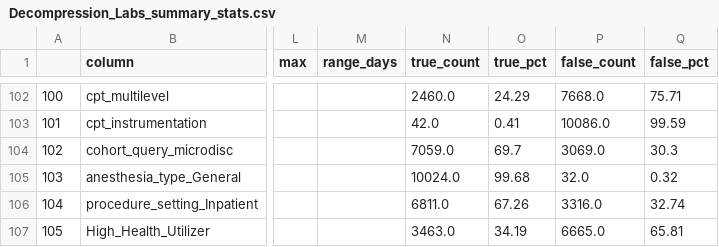
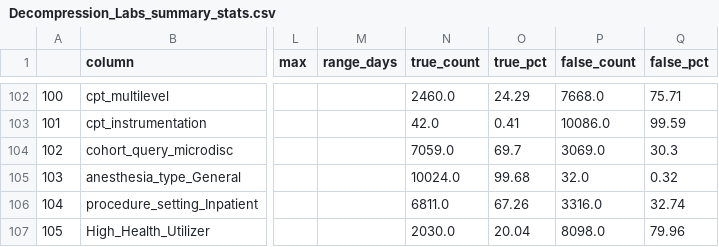
Before and after one commit to dkumar2701/Health_Util, a CSV file: Decompression_Labs_summary_stats.csv, drawn as a sheet; only a part is shown, gaps mark what is left out; the diff names each change by its address in the sheet, - before the commit and + after, or states it on an @@ line.

```diff
--- a/Decompression_Labs_summary_stats.csv
+++ b/Decompression_Labs_summary_stats.csv
-N107 (true_count): 3463.0
+N107 (true_count): 2030.0
-O107 (true_pct): 34.19
+O107 (true_pct): 20.04
-P107 (false_count): 6665.0
+P107 (false_count): 8098.0
-Q107 (false_pct): 65.81
+Q107 (false_pct): 79.96
```
Also changed, not shown: Fusion_Labs_summary_stats.csv, 1 other file.
